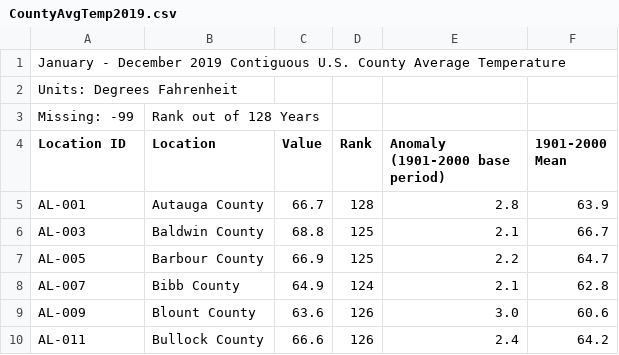
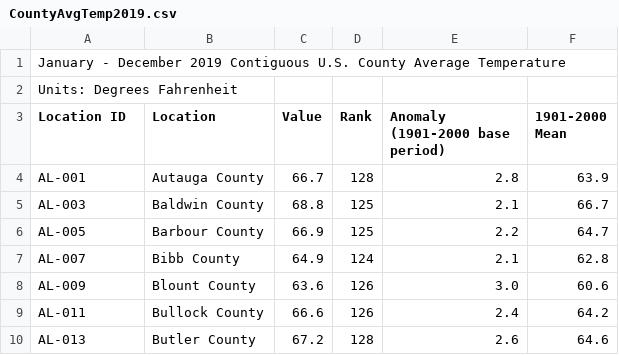
Before and after one commit to Avalon-DeNecochea/MentalhealthWeather, a CSV file: CountyAvgTemp2019.csv, drawn as a sheet; only a part is shown; the shorter side is filled out with more unchanged rows; the diff names each change by its address in the sheet, - before the commit and + after, or states it on an @@ line.

Commit message:
Update CountyAvgTemp2019.csv

```diff
--- a/CountyAvgTemp2019.csv
+++ b/CountyAvgTemp2019.csv
-row 3: Missing: -99 | Rank out of 128 Years
```
